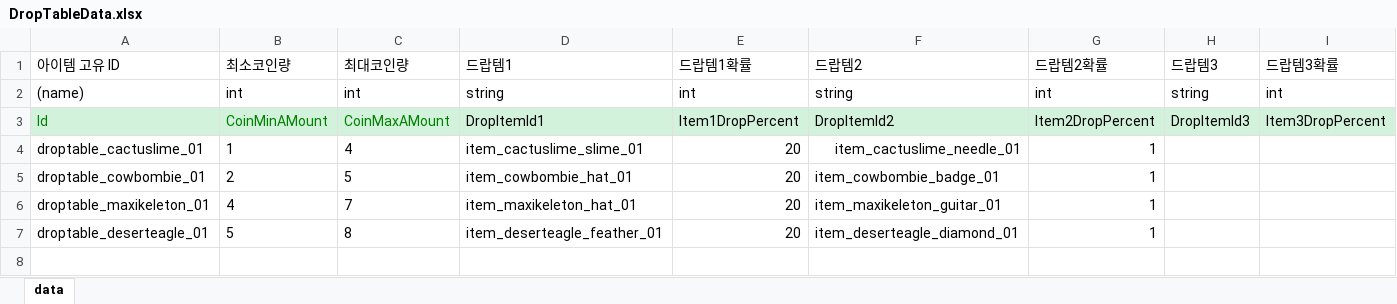
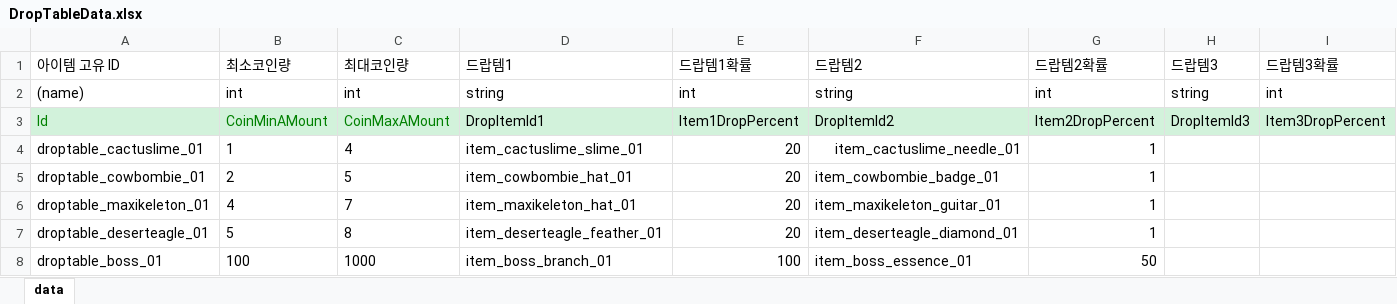
Before and after one commit to dlrhkdgh/2DMainProject, an Excel workbook: JsonConverter/ExcelFiles/DropTableData.xlsx, sheet data, drawn as a sheet; values as stored, in another font and other column widths than the file's, no borders; charts and pictures not drawn; the diff names each change by its address in the sheet, - before the commit and + after, or states it on an @@ line.

```diff
--- a/JsonConverter/ExcelFiles/DropTableData.xlsx (sheet data)
+++ b/JsonConverter/ExcelFiles/DropTableData.xlsx (sheet data)
+row 8: droptable_boss_01 | 100 | 1000 | item_boss_branch_01 | 100 | item_boss_essence_01 | 50
```
Also changed, not shown: JsonConverter/ExcelFiles/BulletData.xlsx, JsonConverter/ExcelFiles/ItemData.xlsx, 56 other files.
